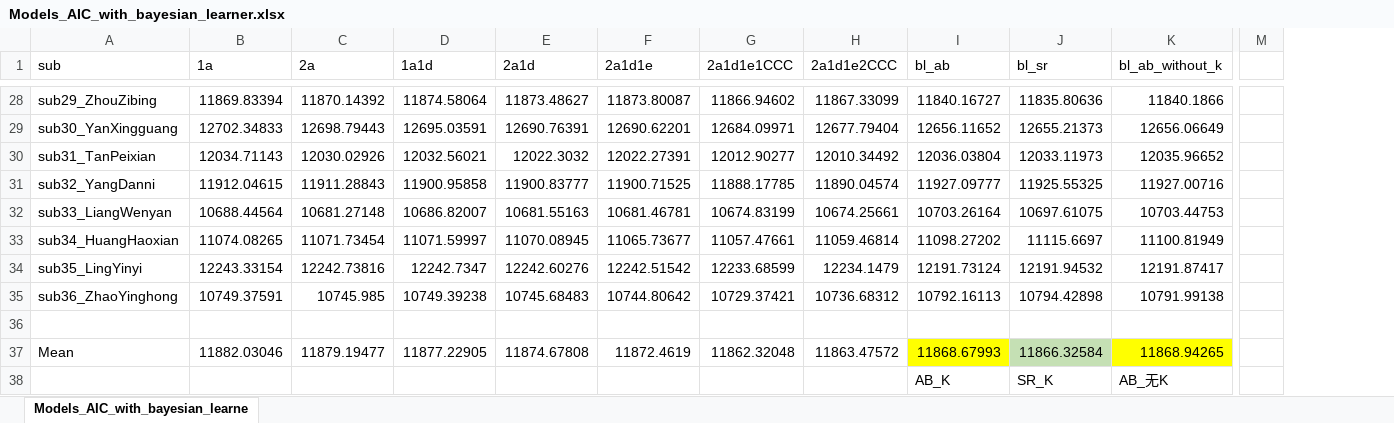
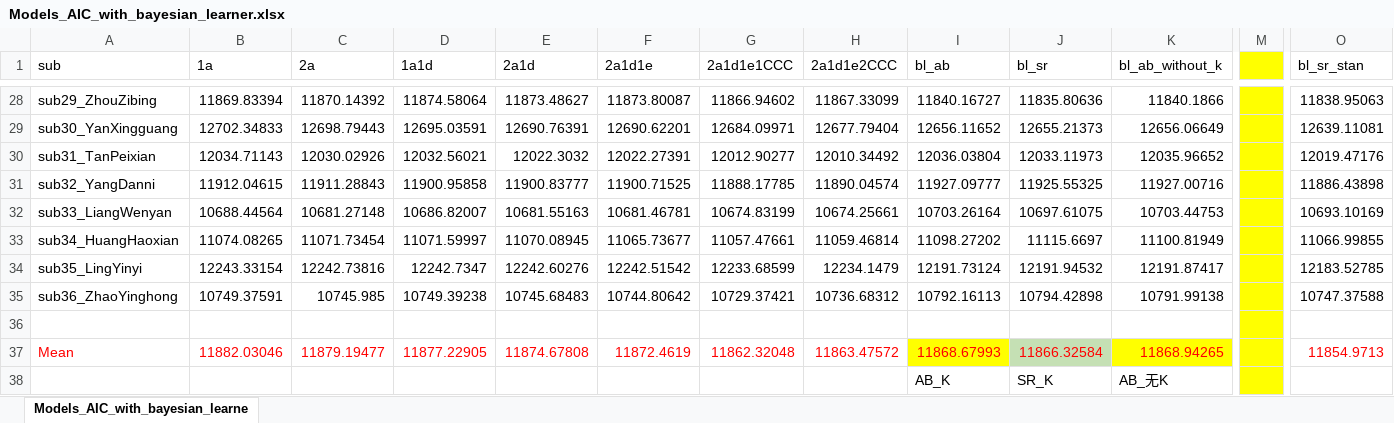
Before and after one commit to dddd1007/cognitive_control_model, an Excel workbook: data/output/summary/Models_AIC_with_bayesian_learner.xlsx, sheet Models_AIC_with_bayesian_learne, drawn as a sheet; only a part is shown, gaps mark what is left out; values as stored, in another font and other column widths than the file's, no borders; the diff covers the shown part only; the diff names each change by its address in the sheet, - before the commit and + after, or states it on an @@ line.

```diff
--- a/data/output/summary/Models_AIC_with_bayesian_learner.xlsx (sheet Models_AIC_with_bayesian_learne)
+++ b/data/output/summary/Models_AIC_with_bayesian_learner.xlsx (sheet Models_AIC_with_bayesian_learne)
+column O (bl_sr_stan), rows 28-37: 11838.95063 | 12639.11081 | 12019.47176 | 11886.43898 | 10693.10169 | 11066.99855 | 12183.52785 | 10747.37588 |  | 11854.9713
-M1:M38 fill: none
+M1:M38 fill: #FFFF00
-A37:K37 text colour: black
+A37:K37 text colour: #FF0000
```
Also changed, not shown: cell formats elsewhere in this sheet, 8 other files.
